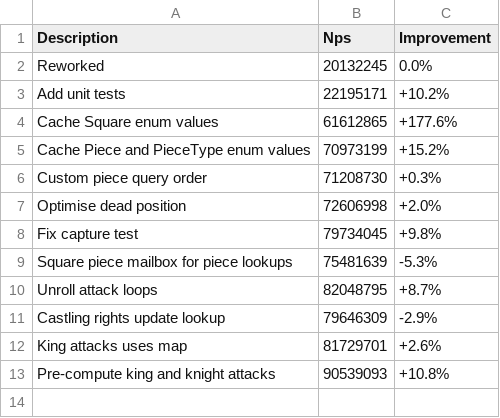
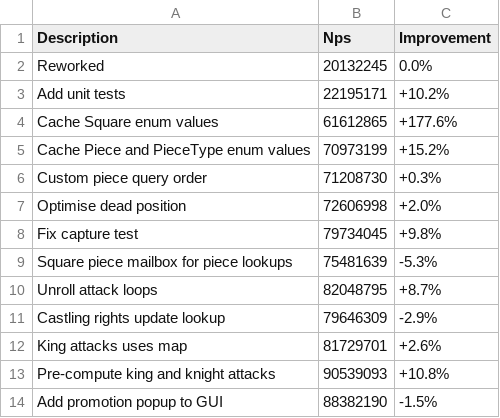
Before and after one commit to piggottdev/stockpig, a CSV file: .github/perft_log.csv, drawn as a sheet; the diff names each change by its address in the sheet, - before the commit and + after, or states it on an @@ line.

```diff
--- a/.github/perft_log.csv
+++ b/.github/perft_log.csv
+row 14: Add promotion popup to GUI | 88382190 | -1.5%
```
Also changed, not shown: 1 other file.
